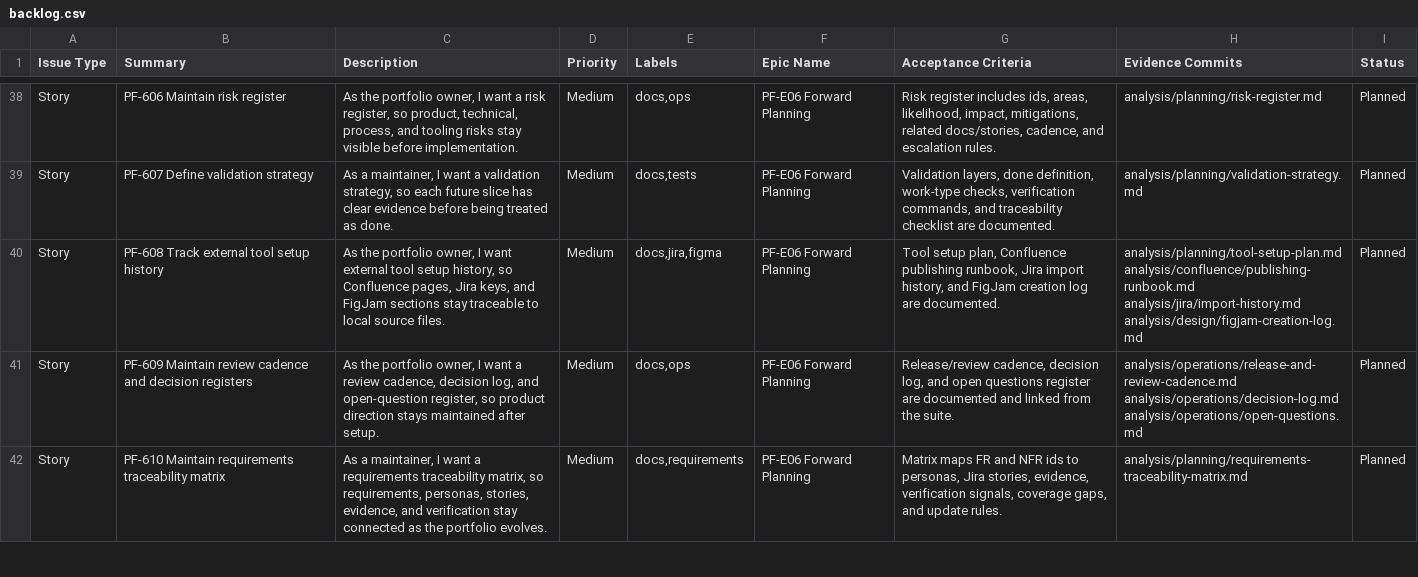
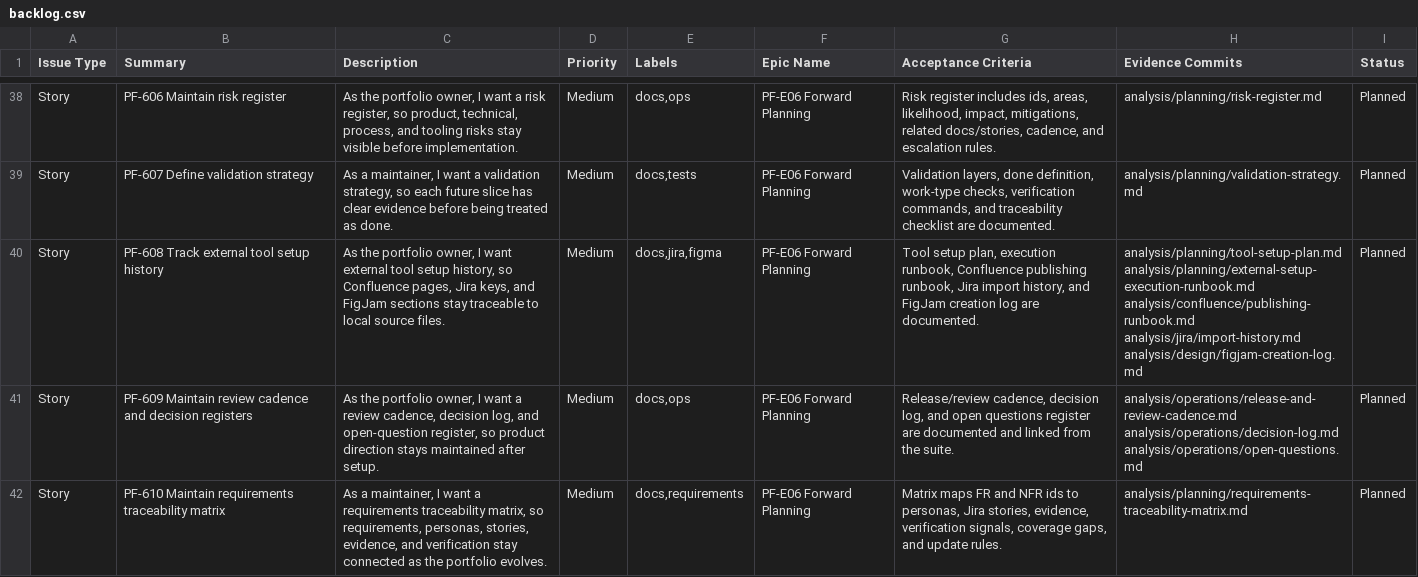
Before and after one commit to TheThouZands/portfolio, a CSV file: analysis/jira/backlog.csv, drawn as a sheet; only a part is shown, gaps mark what is left out.

```diff
--- a/analysis/jira/backlog.csv
+++ b/analysis/jira/backlog.csv
@@ -39,3 +39,3 @@ Story,"PF-606 Maintain risk register","As the portfolio owner, I want a risk reg
 Story,"PF-607 Define validation strategy","As a maintainer, I want a validation strategy, so each future slice has clear evidence before being treated as done.","Medium","docs,tests","PF-E06 Forward Planning","Validation layers, done definition, work-type checks, verification commands, and traceability checklist are documented.","analysis/planning/validation-strategy.md","Planned"
-Story,"PF-608 Track external tool setup history","As the portfolio owner, I want external tool setup history, so Confluence pages, Jira keys, and FigJam sections stay traceable to local source files.","Medium","docs,jira,figma","PF-E06 Forward Planning","Tool setup plan, Confluence publishing runbook, Jira import history, and FigJam creation log are documented.","analysis/planning/tool-setup-plan.md analysis/confluence/publishing-runbook.md analysis/jira/import-history.md analysis/design/figjam-creation-log.md","Planned"
+Story,"PF-608 Track external tool setup history","As the portfolio owner, I want external tool setup history, so Confluence pages, Jira keys, and FigJam sections stay traceable to local source files.","Medium","docs,jira,figma","PF-E06 Forward Planning","Tool setup plan, execution runbook, Confluence publishing runbook, Jira import history, and FigJam creation log are documented.","analysis/planning/tool-setup-plan.md analysis/planning/external-setup-execution-runbook.md analysis/confluence/publishing-runbook.md analysis/jira/import-history.md analysis/design/figjam-creation-log.md","Planned"
 Story,"PF-609 Maintain review cadence and decision registers","As the portfolio owner, I want a review cadence, decision log, and open-question register, so product direction stays maintained after setup.","Medium","docs,ops","PF-E06 Forward Planning","Release/review cadence, decision log, and open questions register are documented and linked from the suite.","analysis/operations/release-and-review-cadence.md analysis/operations/decision-log.md analysis/operations/open-questions.md","Planned"
```
Also changed, not shown: analysis/confluence/page-manifest.csv, 7 other files.
